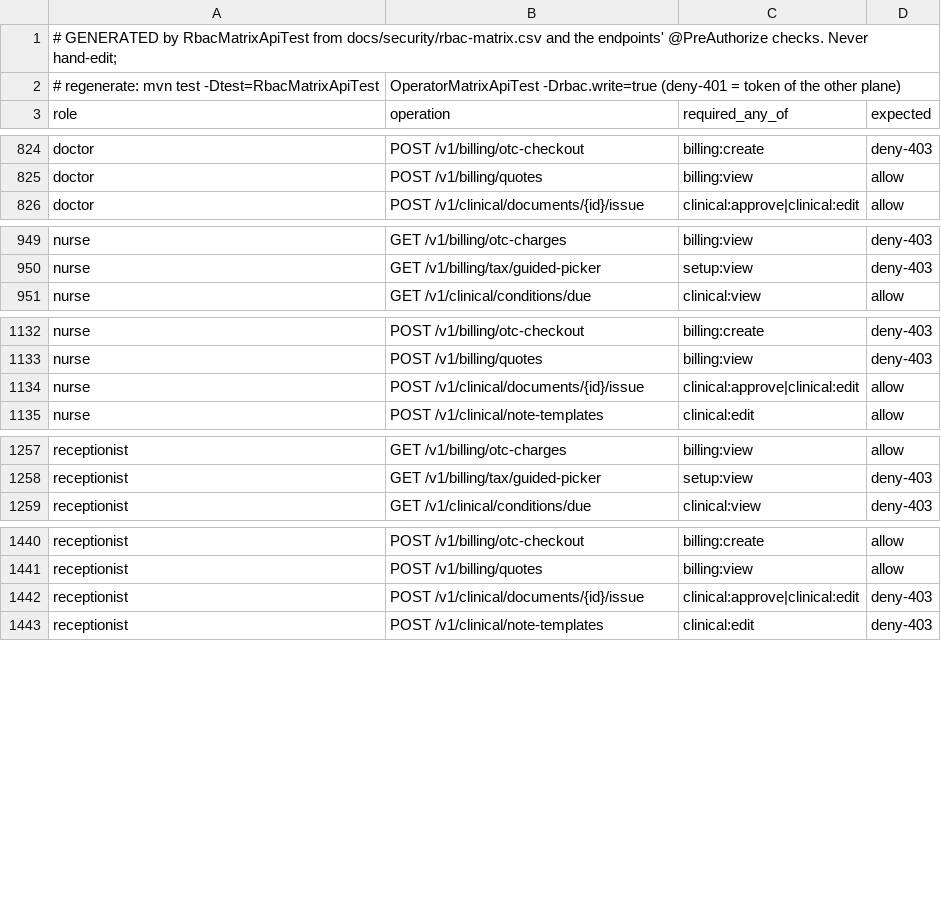
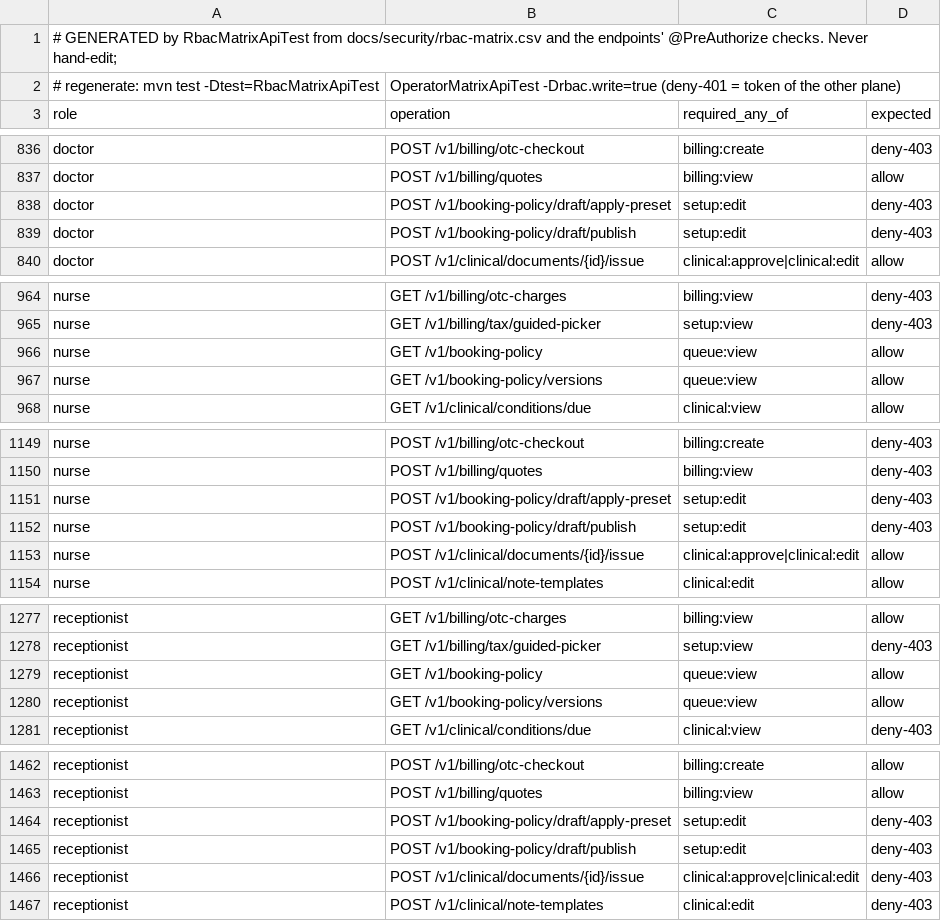
Before and after one commit to silpachandran08-web/Nabd, a CSV file: docs/security/rbac-generated-clinic.csv, drawn as a sheet; only a part is shown, gaps mark what is left out; the diff covers the shown part only.

```diff
--- a/docs/security/rbac-generated-clinic.csv
+++ b/docs/security/rbac-generated-clinic.csv
@@ -825,2 +837,4 @@ doctor,POST /v1/billing/otc-checkout,billing:create,deny-403
 doctor,POST /v1/billing/quotes,billing:view,allow
+doctor,POST /v1/booking-policy/draft/apply-preset,setup:edit,deny-403
+doctor,POST /v1/booking-policy/draft/publish,setup:edit,deny-403
 doctor,POST /v1/clinical/documents/{id}/issue,clinical:approve|clinical:edit,allow
@@ -950,2 +965,4 @@ nurse,GET /v1/billing/otc-charges,billing:view,deny-403
 nurse,GET /v1/billing/tax/guided-picker,setup:view,deny-403
+nurse,GET /v1/booking-policy,queue:view,allow
+nurse,GET /v1/booking-policy/versions,queue:view,allow
 nurse,GET /v1/clinical/conditions/due,clinical:view,allow
@@ -1133,2 +1150,4 @@ nurse,POST /v1/billing/otc-checkout,billing:create,deny-403
 nurse,POST /v1/billing/quotes,billing:view,deny-403
+nurse,POST /v1/booking-policy/draft/apply-preset,setup:edit,deny-403
+nurse,POST /v1/booking-policy/draft/publish,setup:edit,deny-403
 nurse,POST /v1/clinical/documents/{id}/issue,clinical:approve|clinical:edit,allow
@@ -1258,2 +1278,4 @@ receptionist,GET /v1/billing/otc-charges,billing:view,allow
 receptionist,GET /v1/billing/tax/guided-picker,setup:view,deny-403
+receptionist,GET /v1/booking-policy,queue:view,allow
+receptionist,GET /v1/booking-policy/versions,queue:view,allow
 receptionist,GET /v1/clinical/conditions/due,clinical:view,deny-403
@@ -1441,2 +1463,4 @@ receptionist,POST /v1/billing/otc-checkout,billing:create,allow
 receptionist,POST /v1/billing/quotes,billing:view,allow
+receptionist,POST /v1/booking-policy/draft/apply-preset,setup:edit,deny-403
+receptionist,POST /v1/booking-policy/draft/publish,setup:edit,deny-403
 receptionist,POST /v1/clinical/documents/{id}/issue,clinical:approve|clinical:edit,deny-403
```
Also changed, not shown: 20 added rows elsewhere in this file, docs/security/rbac-generated-operator.csv, 29 other files.
